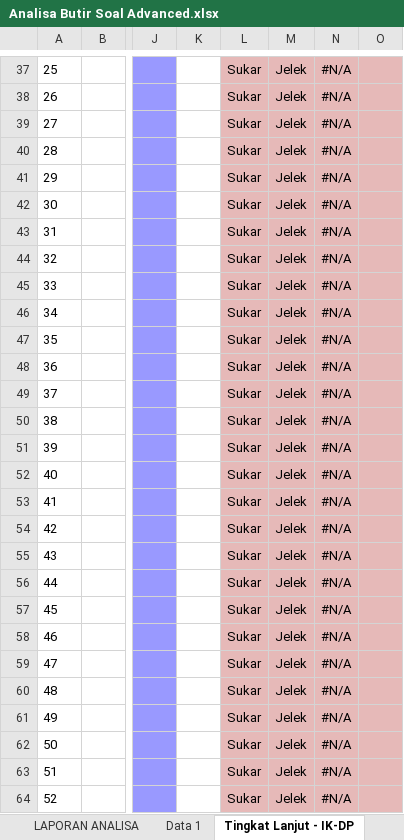
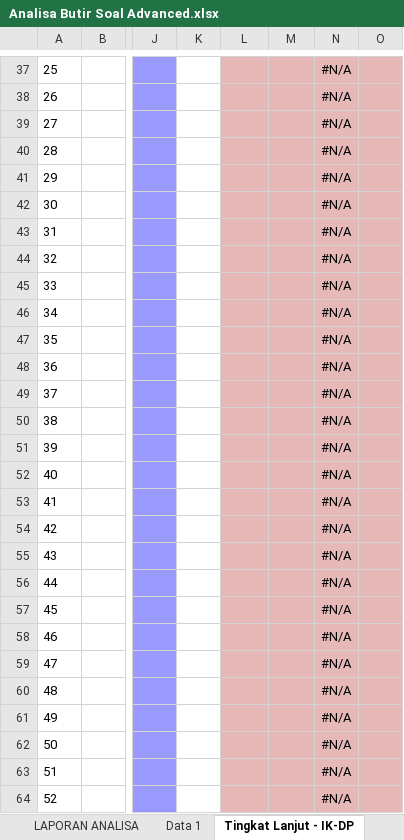
Before and after one commit to basit-adhi/AnalisisButirSoalMoodle, an Excel workbook: Analisa Butir Soal Advanced.xlsx, sheet Tingkat Lanjut - IK-DP, drawn as a sheet; only a part is shown, gaps mark what is left out; values as stored, in another font and other column widths than the file's, no borders; the diff covers the shown part only; the diff names each change by its address in the sheet, - before the commit and + after, or states it on an @@ line.

```diff
--- a/Analisa Butir Soal Advanced.xlsx (sheet Tingkat Lanjut - IK-DP)
+++ b/Analisa Butir Soal Advanced.xlsx (sheet Tingkat Lanjut - IK-DP)
-L37:L64: Sukar
+L37:L64: (empty)
-M37:M64: Jelek
+M37:M64: (empty)
```
Also changed, not shown: 347 edited cells elsewhere in this sheet, sheet LAPORAN ANALISA, sheet Simpel - Fungsi Distraktor.
